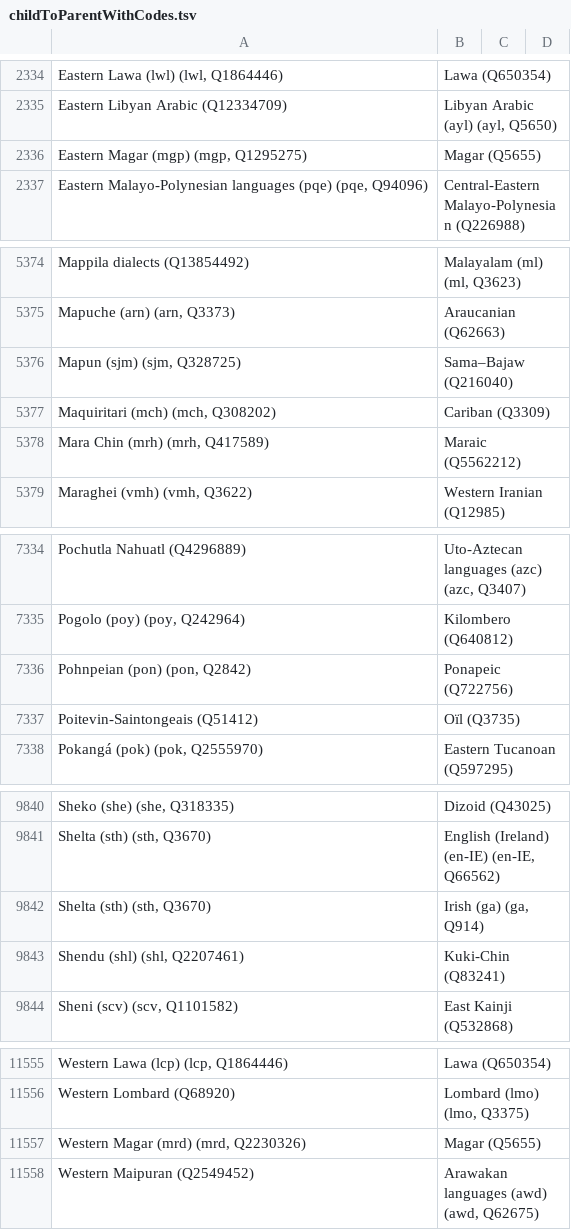
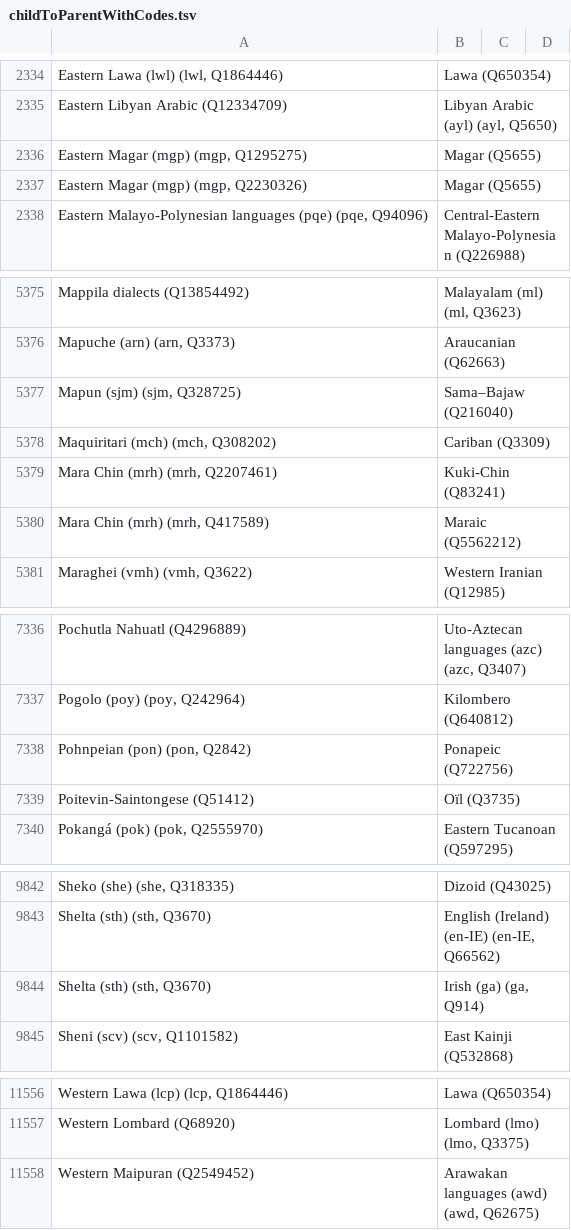
Before and after one commit to unicode-org/cldr, a TSV file: tools/cldr-rdf/external/childToParentWithCodes.tsv, drawn as a sheet; only a part is shown, gaps mark what is left out; the diff covers the shown part only.

Commit message:
CLDR-19749 v49 BRS: update GenerateLanguageContainment yet again!

```diff
--- a/tools/cldr-rdf/external/childToParentWithCodes.tsv
+++ b/tools/cldr-rdf/external/childToParentWithCodes.tsv
@@ -2336,2 +2336,3 @@ Eastern Libyan Arabic (Q12334709)	Libyan Arabic (ayl) (ayl, Q5650)
 Eastern Magar (mgp) (mgp, Q1295275)	Magar (Q5655)
+Eastern Magar (mgp) (mgp, Q2230326)	Magar (Q5655)
 Eastern Malayo-Polynesian languages (pqe) (pqe, Q94096)	Central-Eastern Malayo-Polynesian (Q226988)
@@ -5377,2 +5378,3 @@ Mapun (sjm) (sjm, Q328725)	Sama–Bajaw (Q216040)
 Maquiritari (mch) (mch, Q308202)	Cariban (Q3309)
+Mara Chin (mrh) (mrh, Q2207461)	Kuki-Chin (Q83241)
 Mara Chin (mrh) (mrh, Q417589)	Maraic (Q5562212)
@@ -7336,3 +7338,3 @@ Pogolo (poy) (poy, Q242964)	Kilombero (Q640812)
 Pohnpeian (pon) (pon, Q2842)	Ponapeic (Q722756)
-Poitevin-Saintongeais (Q51412)	Oïl (Q3735)
+Poitevin-Saintongese (Q51412)	Oïl (Q3735)
 Pokangá (pok) (pok, Q2555970)	Eastern Tucanoan (Q597295)
@@ -9842,3 +9844,2 @@ Shelta (sth) (sth, Q3670)	English (Ireland) (en-IE) (en-IE, Q66562)
 Shelta (sth) (sth, Q3670)	Irish (ga) (ga, Q914)
-Shendu (shl) (shl, Q2207461)	Kuki-Chin (Q83241)
 Sheni (scv) (scv, Q1101582)	East Kainji (Q532868)
@@ -11556,3 +11557,2 @@ Western Lawa (lcp) (lcp, Q1864446)	Lawa (Q650354)
 Western Lombard (Q68920)	Lombard (lmo) (lmo, Q3375)
-Western Magar (mrd) (mrd, Q2230326)	Magar (Q5655)
 Western Maipuran (Q2549452)	Arawakan languages (awd) (awd, Q62675)
```
Also changed, not shown: 3 edited cells elsewhere in this file, 4 other files.
